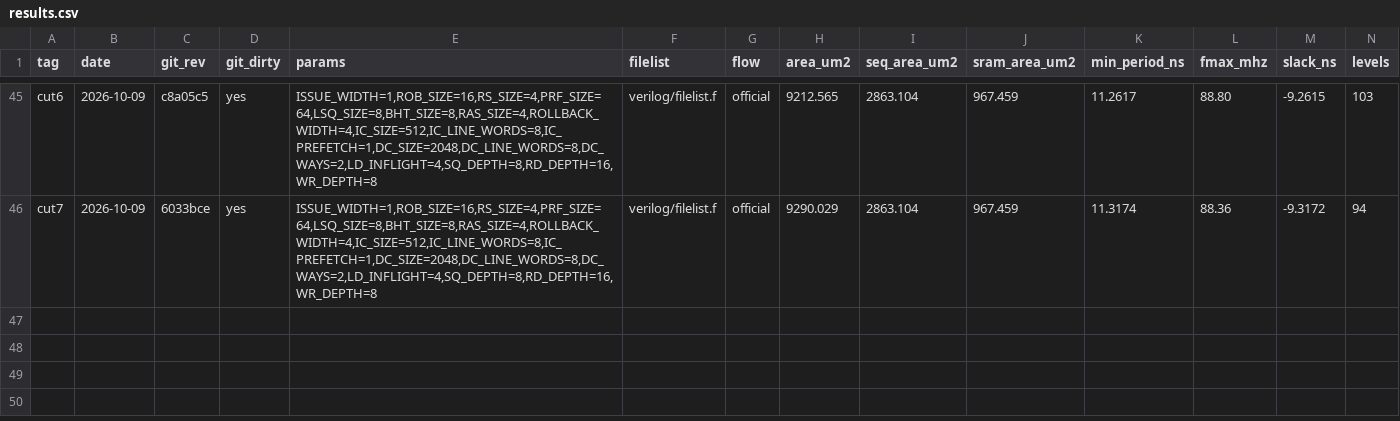
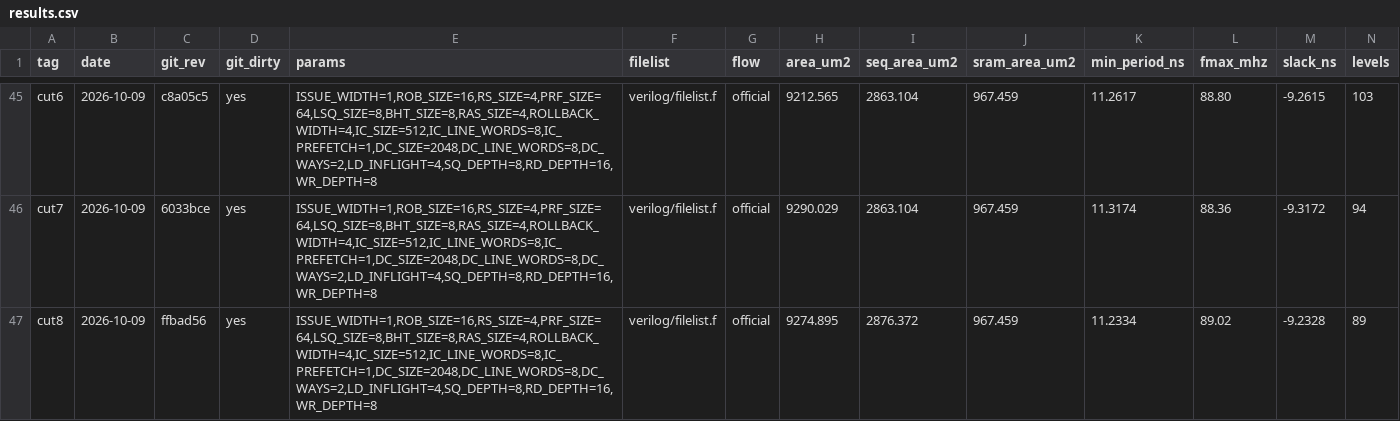
Before and after one commit to audience214768/Verilog-CPU-Simulator, a CSV file: docs/timing/results.csv, drawn as a sheet; only a part is shown, gaps mark what is left out; rows hold the shown columns only; the diff names each change by its address in the sheet, - before the commit and + after, or states it on an @@ line.

```diff
--- a/docs/timing/results.csv
+++ b/docs/timing/results.csv
+row 47: cut8 | 2026-10-09 | ffbad56 | yes | ISSUE_WIDTH=1,ROB_SIZE=16,RS_SIZE=4,PRF_SIZE=64,LSQ_SIZE=8,BHT_SIZE=8,RAS_SIZE=4,ROLLBACK_WIDTH=4,IC_SIZE=512,IC_LINE_WORDS=8,IC_PREFETCH=1,DC_SIZE=2048,DC_LINE_WORDS=8,DC_WAYS=2,LD_INFLIGHT=4,SQ_DEPTH=8,RD_DEPTH=16,WR_DEPTH=8 | verilog/filelist.f | official | 9274.895 | 2876.372 | 967.459 | 11.2334 | 89.02 | -9.2328 | 89
```
Also changed, not shown: 10 other files.
